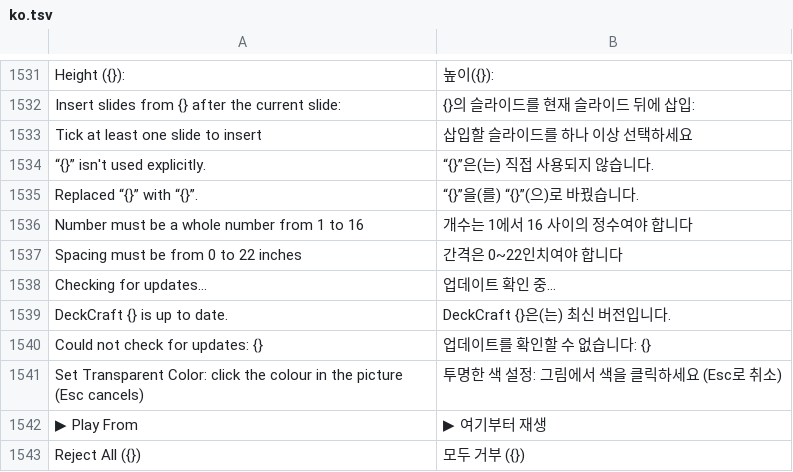
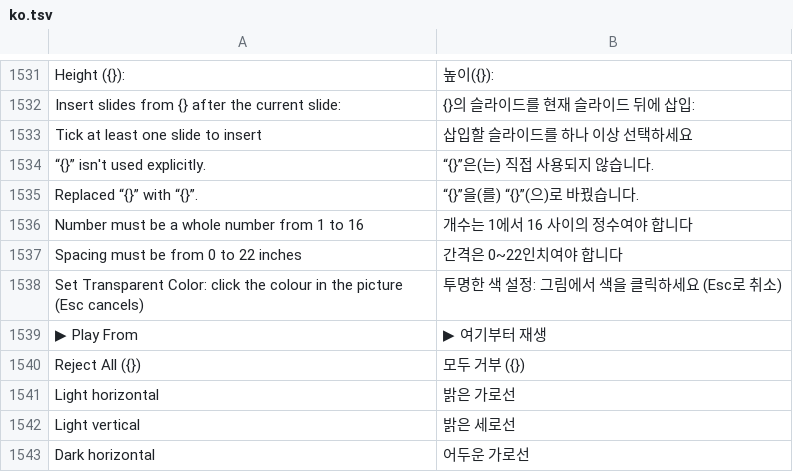
Before and after one commit to Tok2coder/deckcraft, a TSV file: crates/ui-egui/src/i18n/ko.tsv, drawn as a sheet; only a part is shown, gaps mark what is left out; the shorter side is filled out with more unchanged rows; the diff names each change by its address in the sheet, - before the commit and + after, or states it on an @@ line.

```diff
--- a/crates/ui-egui/src/i18n/ko.tsv
+++ b/crates/ui-egui/src/i18n/ko.tsv
-row 1538: Checking for updates… | 업데이트 확인 중…
-row 1539: DeckCraft {} is up to date. | DeckCraft {}은(는) 최신 버전입니다.
-row 1540: Could not check for updates: {} | 업데이트를 확인할 수 없습니다: {}
```
